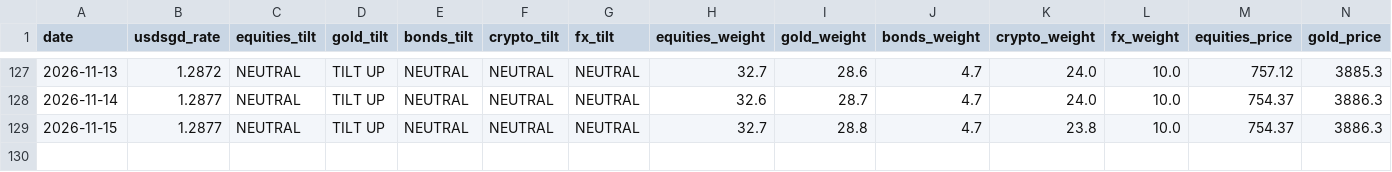
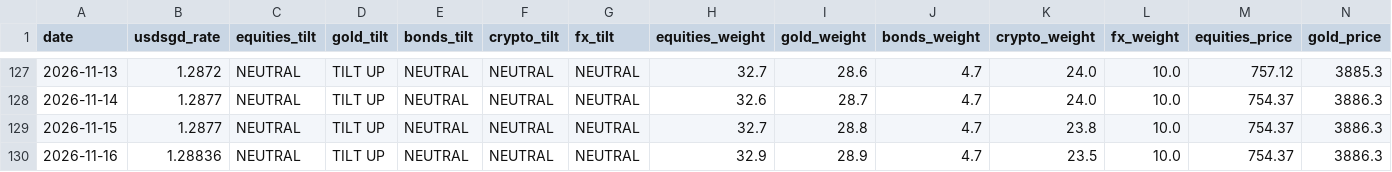
Before and after one commit to quantarram/quant-regime-research, a CSV file: notebooks/ibkr_paper_ledger.csv, drawn as a sheet; only a part is shown, gaps mark what is left out; rows hold the shown columns only; the diff names each change by its address in the sheet, - before the commit and + after, or states it on an @@ line.

```diff
--- a/notebooks/ibkr_paper_ledger.csv
+++ b/notebooks/ibkr_paper_ledger.csv
+row 130: 2026-11-16 | 1.28836 | NEUTRAL | TILT UP | NEUTRAL | NEUTRAL | NEUTRAL | 32.9 | 28.9 | 4.7 | 23.5 | 10.0 | 754.37 | 3886.3
```
Also changed, not shown: notebooks/gold_predictions.csv, notebooks/metals_predictions.csv, 9 other files.
